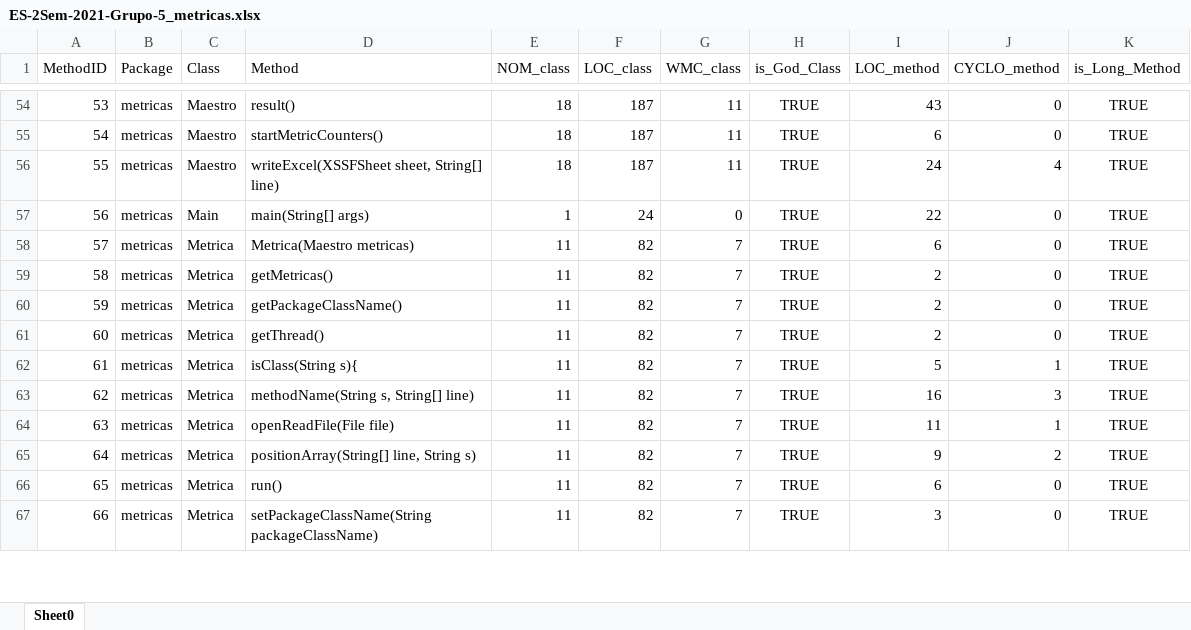
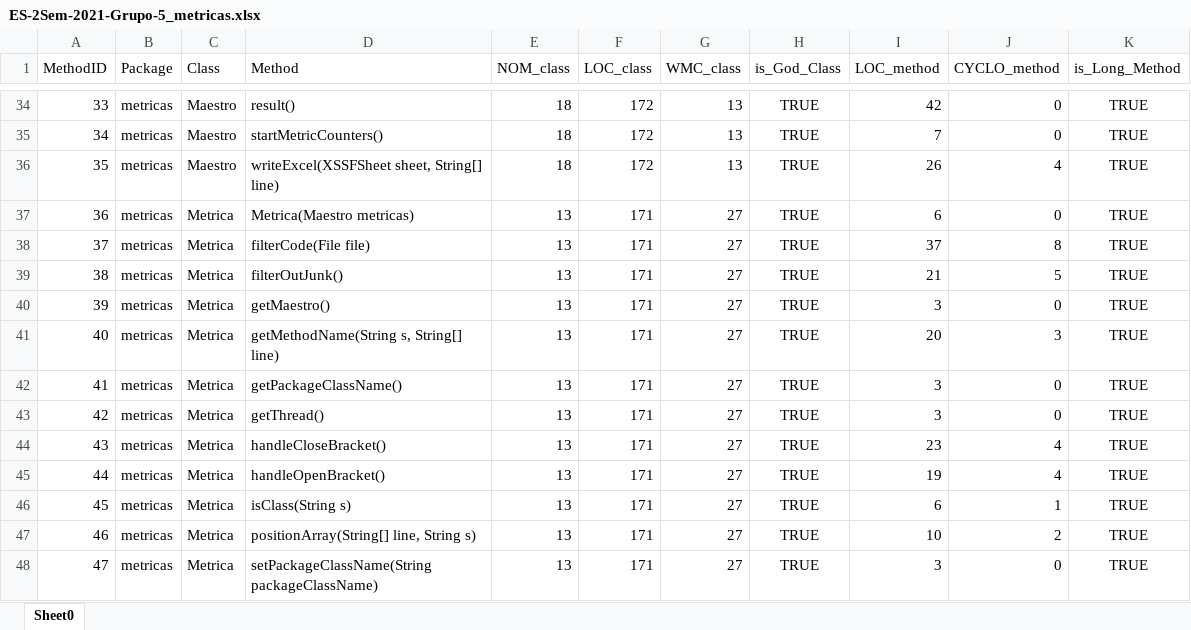
Before and after one commit to simoesd/ES-2Sem-2021-Grupo-5, an Excel workbook: ES-2Sem-2021-Grupo-5_metricas.xlsx, sheet Sheet0, drawn as a sheet; only a part is shown, gaps mark what is left out; values as stored, in another font and other column widths than the file's, no borders; removed rows and columns are numbered as before the commit, all else as after; the diff covers the shown part only; the diff names each change by its address in the sheet, - before the commit and + after, or states it on an @@ line.

```diff
--- a/ES-2Sem-2021-Grupo-5_metricas.xlsx (sheet Sheet0)
+++ b/ES-2Sem-2021-Grupo-5_metricas.xlsx (sheet Sheet0)
@@ column A (MethodID) renumbered between rows 9 and 55 @@
-F34:F36 (LOC_class): 187
+F34:F36 (LOC_class): 172
-G34:G36 (WMC_class): 11
+G34:G36 (WMC_class): 13
-I34 (LOC_method): 43
+I34 (LOC_method): 42
-I35 (LOC_method): 6
+I35 (LOC_method): 7
-I36 (LOC_method): 24
+I36 (LOC_method): 26
-row 57: 56 | metricas | Main | main(String[] args) | 1 | 24 | 0 | TRUE | 22 | 0 | TRUE
-E37 (NOM_class): 11
+E37 (NOM_class): 13
-F37 (LOC_class): 82
+F37 (LOC_class): 171
-G37 (WMC_class): 7
+G37 (WMC_class): 27
+row 38: 37 | metricas | Metrica | filterCode(File file) | 13 | 171 | 27 | TRUE | 37 | 8 | TRUE
+row 39: 38 | metricas | Metrica | filterOutJunk() | 13 | 171 | 27 | TRUE | 21 | 5 | TRUE
-D40 (Method): getMetricas()
+D40 (Method): getMaestro()
-E40 (NOM_class): 11
+E40 (NOM_class): 13
-F40 (LOC_class): 82
+F40 (LOC_class): 171
-G40 (WMC_class): 7
+G40 (WMC_class): 27
-I40 (LOC_method): 2
+I40 (LOC_method): 3
+row 41: 40 | metricas | Metrica | getMethodName(String s, String[] line) | 13 | 171 | 27 | TRUE | 20 | 3 | TRUE
-E42:E47 (NOM_class): 11
+E42:E47 (NOM_class): 13
-F42:F47 (LOC_class): 82
+F42:F47 (LOC_class): 171
-G42:G47 (WMC_class): 7
+G42:G47 (WMC_class): 27
-I42:I43 (LOC_method): 2
+I42:I43 (LOC_method): 3
-D44 (Method): isClass(String s){
+D44 (Method): handleCloseBracket()
-I44 (LOC_method): 5
+I44 (LOC_method): 23
-J44 (CYCLO_method): 1
+J44 (CYCLO_method): 4
-D45 (Method): methodName(String s, String[] line)
+D45 (Method): handleOpenBracket()
-I45 (LOC_method): 16
+I45 (LOC_method): 19
-J45 (CYCLO_method): 3
+J45 (CYCLO_method): 4
-D46 (Method): openReadFile(File file)
+D46 (Method): isClass(String s)
-I46 (LOC_method): 11
+I46 (LOC_method): 6
-I47 (LOC_method): 9
+I47 (LOC_method): 10
-row 66: 65 | metricas | Metrica | run() | 11 | 82 | 7 | TRUE | 6 | 0 | TRUE
-E48 (NOM_class): 11
+E48 (NOM_class): 13
-F48 (LOC_class): 82
+F48 (LOC_class): 171
-G48 (WMC_class): 7
+G48 (WMC_class): 27
```
Also changed, not shown: 16 added rows, 28 removed rows and 91 edited cells elsewhere in this sheet, 6 other files.
